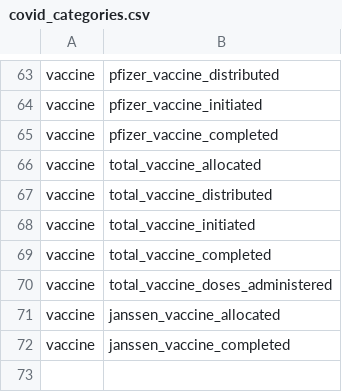
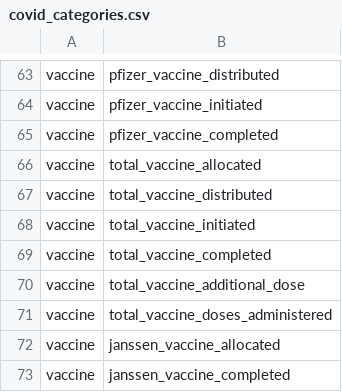
Before and after one commit to act-now-coalition/can-scrapers, a CSV file: can_tools/bootstrap_data/covid_categories.csv, drawn as a sheet; only a part is shown, gaps mark what is left out; the diff names each change by its address in the sheet, - before the commit and + after, or states it on an @@ line.

```diff
--- a/can_tools/bootstrap_data/covid_categories.csv
+++ b/can_tools/bootstrap_data/covid_categories.csv
+row 70: vaccine | total_vaccine_additional_dose
```
Also changed, not shown: can_tools/bootstrap_data/covid_variables.csv, 3 other files.
